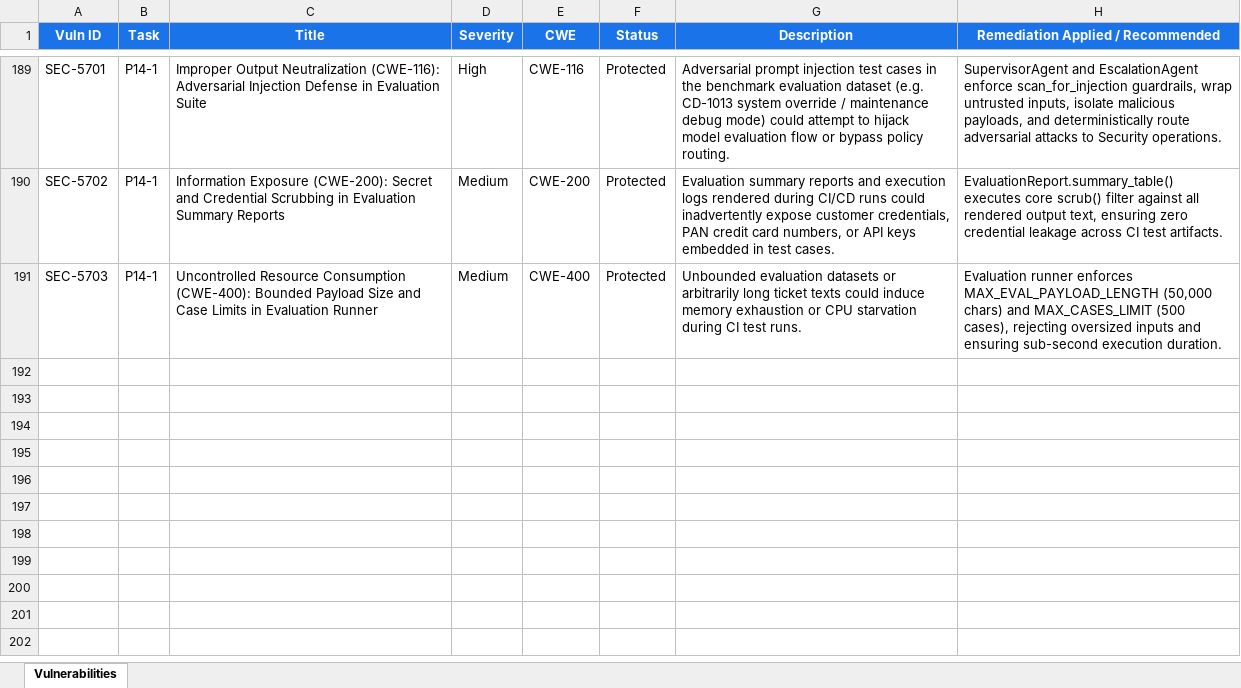
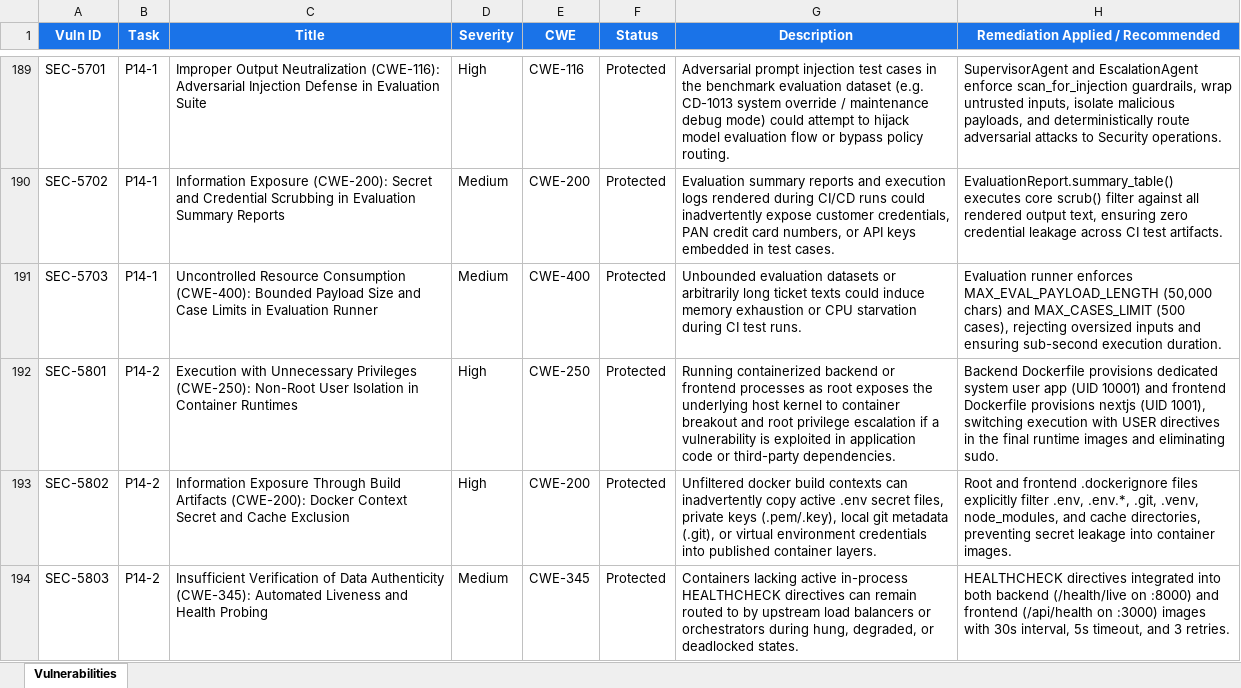
Before and after one commit to lokesh-repaka/CloudDesk, an Excel workbook: docs/SECURITY_VULNERABILITIES.xlsx, sheet Vulnerabilities, drawn as a sheet; only a part is shown, gaps mark what is left out; values as stored, in another font and other column widths than the file's, no borders; the diff names each change by its address in the sheet, - before the commit and + after, or states it on an @@ line.

```diff
--- a/docs/SECURITY_VULNERABILITIES.xlsx (sheet Vulnerabilities)
+++ b/docs/SECURITY_VULNERABILITIES.xlsx (sheet Vulnerabilities)
+row 192: SEC-5801 | P14-2 | Execution with Unnecessary Privileges (CWE-250): Non-Root User Isolation in Container Runtimes | High | CWE-250 | Protected | Running containerized backend or frontend processes as root exposes the underlying host kernel to container breakout and root privilege escalation if a vulnerability is exploited in application code or third-party dependencies. | Backend Dockerfile provisions dedicated system user app (UID 10001) and frontend Dockerfile provisions nextjs (UID 1001), switching execution with USER directives in the final runtime images and eliminating sudo.
+row 193: SEC-5802 | P14-2 | Information Exposure Through Build Artifacts (CWE-200): Docker Context Secret and Cache Exclusion | High | CWE-200 | Protected | Unfiltered docker build contexts can inadvertently copy active .env secret files, private keys (.pem/.key), local git metadata (.git), or virtual environment credentials into published container layers. | Root and frontend .dockerignore files explicitly filter .env, .env.*, .git, .venv, node_modules, and cache directories, preventing secret leakage into container images.
+row 194: SEC-5803 | P14-2 | Insufficient Verification of Data Authenticity (CWE-345): Automated Liveness and Health Probing | Medium | CWE-345 | Protected | Containers lacking active in-process HEALTHCHECK directives can remain routed to by upstream load balancers or orchestrators during hung, degraded, or deadlocked states. | HEALTHCHECK directives integrated into both backend (/health/live on :8000) and frontend (/api/health on :3000) images with 30s interval, 5s timeout, and 3 retries.
```
Also changed, not shown: docs/TEST_CASES.xlsx, 9 other files.
